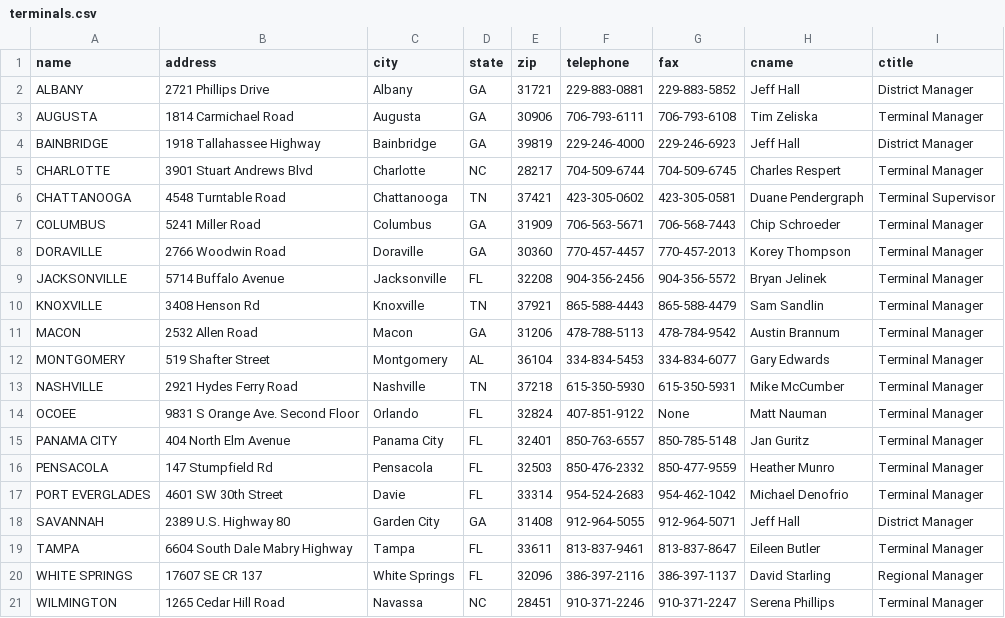
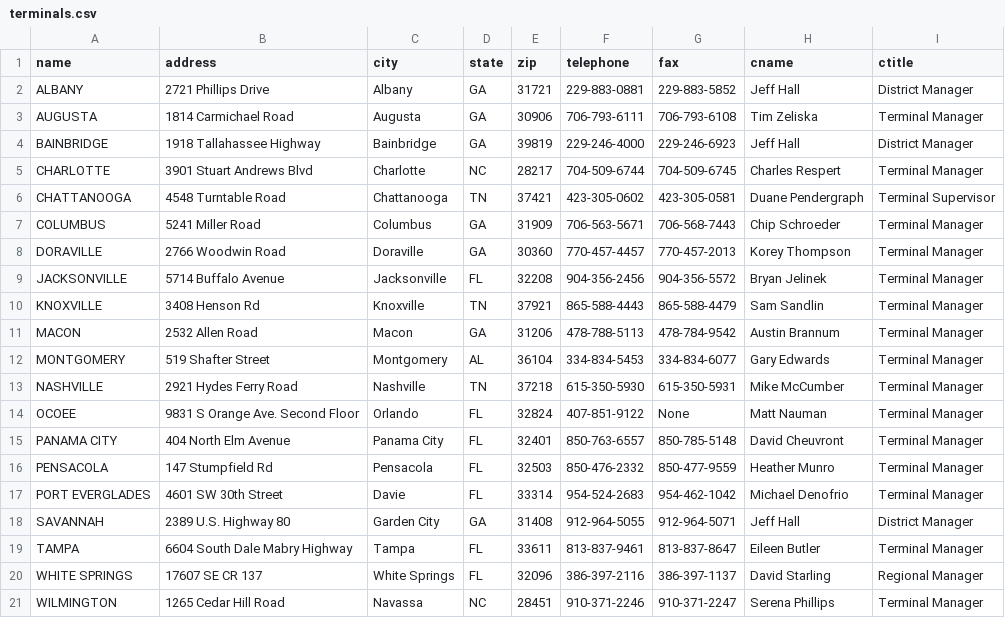
Before and after one commit to frtlarchive/frtl.github.io, a CSV file: _data/terminals.csv, drawn as a sheet.

Commit message:
SCTASK0089323

```diff
--- a/_data/terminals.csv
+++ b/_data/terminals.csv
@@ -14,3 +14,3 @@ NASHVILLE,2921 Hydes Ferry Road,Nashville,TN,37218,615-350-5930,615-350-5931,Mik
 OCOEE,9831 S Orange Ave. Second Floor,Orlando,FL,32824,407-851-9122,None,Matt Nauman,Terminal Manager
-PANAMA CITY,404 North Elm Avenue,Panama City,FL,32401,850-763-6557,850-785-5148,Jan Guritz,Terminal Manager
+PANAMA CITY,404 North Elm Avenue,Panama City,FL,32401,850-763-6557,850-785-5148,David Cheuvront,Terminal Manager
 PENSACOLA,147 Stumpfield Rd,Pensacola,FL,32503,850-476-2332,850-477-9559,Heather Munro,Terminal Manager
```
